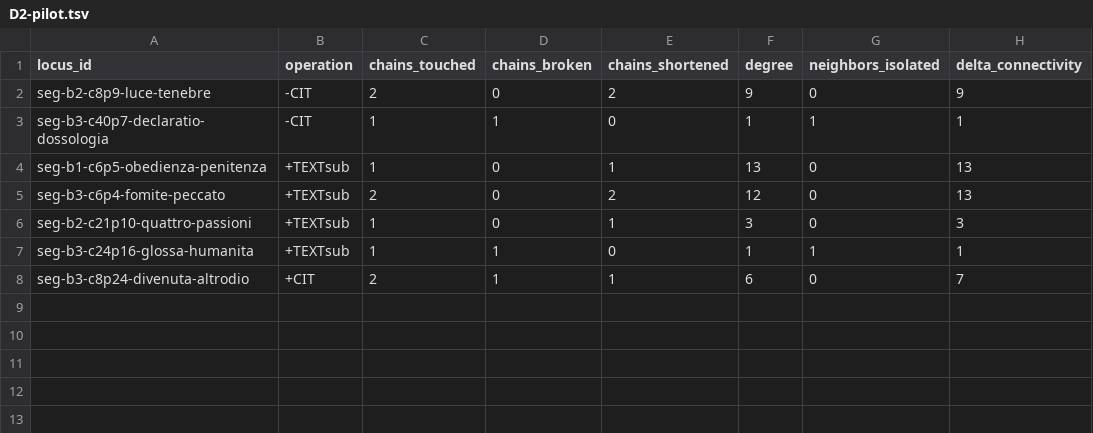
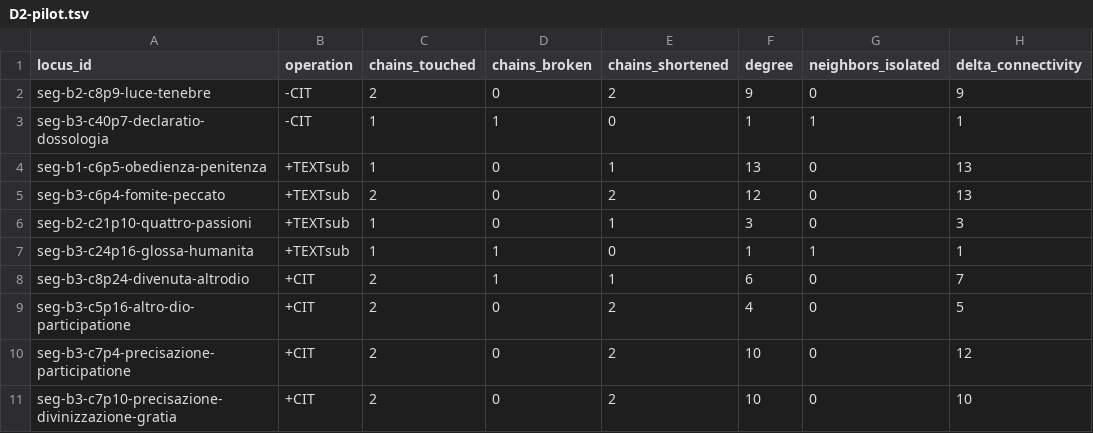
Before and after one commit to luciano-longo77/castello-anima-TEI-IA, a TSV file: logs/D2-pilot.tsv, drawn as a sheet.

Commit message:
Add new entries to D2-pilot.tsv

```diff
--- a/logs/D2-pilot.tsv
+++ b/logs/D2-pilot.tsv
@@ -8 +8,4 @@ seg-b3-c24p16-glossa-humanita	+TEXTsub	1	1	0	1	1	1
 seg-b3-c8p24-divenuta-altrodio	+CIT	2	1	1	6	0	7
+seg-b3-c5p16-altro-dio-participatione	+CIT	2	0	2	4	0	5
+seg-b3-c7p4-precisazione-participatione	+CIT	2	0	2	10	0	12
+seg-b3-c7p10-precisazione-divinizzazione-gratia	+CIT	2	0	2	10	0	10
```
